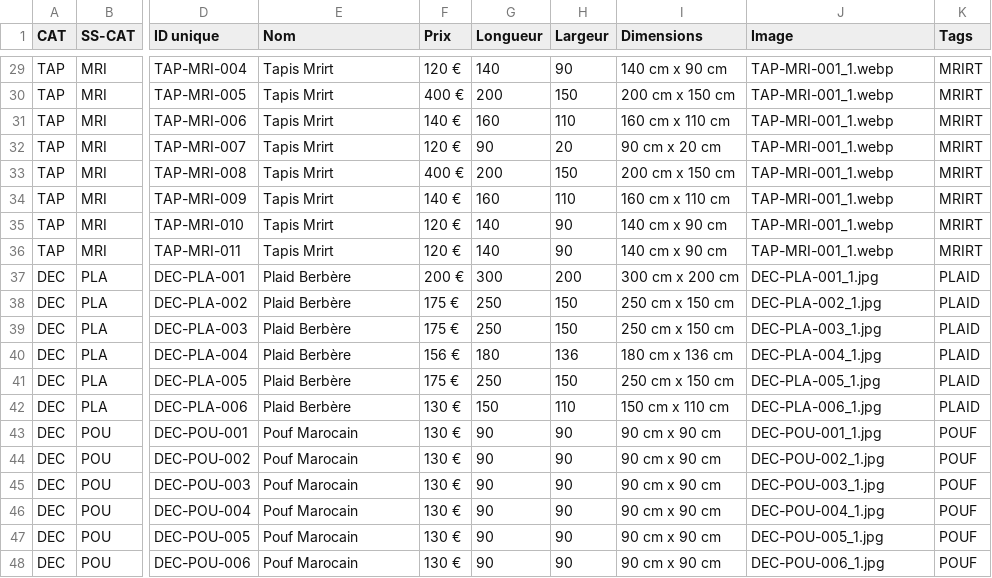
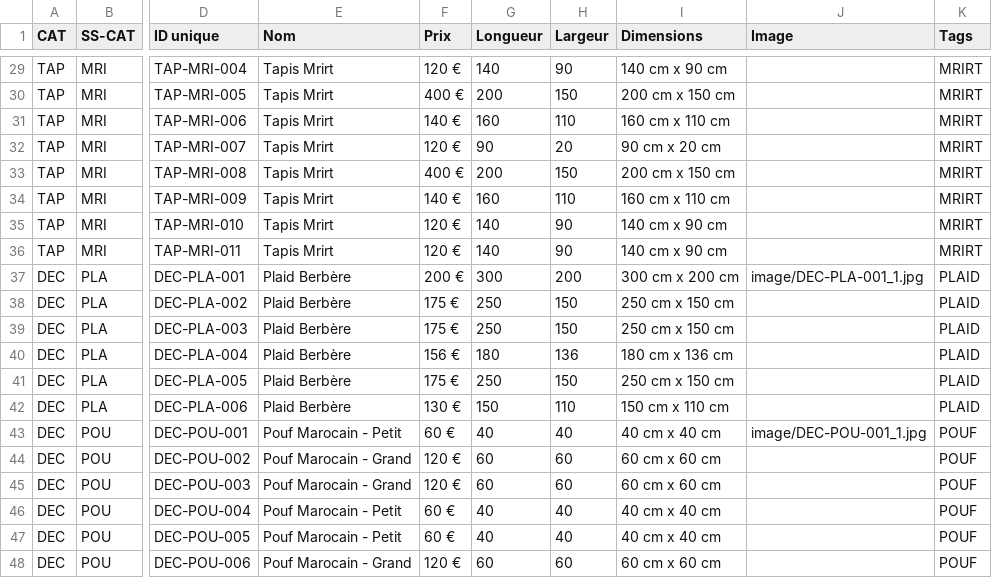
Before and after one commit to NLO8585/Maroc, a CSV file: BDD.csv, drawn as a sheet; only a part is shown, gaps mark what is left out; the diff covers the shown part only; the diff names each change by its address in the sheet, - before the commit and + after, or states it on an @@ line.

```diff
--- a/BDD.csv
+++ b/BDD.csv
-J29:J36 (Image): TAP-MRI-001_1.webp
+J29:J36 (Image): (empty)
-J37 (Image): DEC-PLA-001_1.jpg
+J37 (Image): image/DEC-PLA-001_1.jpg
-J38 (Image): DEC-PLA-002_1.jpg
+J38 (Image): (empty)
-J39 (Image): DEC-PLA-003_1.jpg
+J39 (Image): (empty)
-J40 (Image): DEC-PLA-004_1.jpg
+J40 (Image): (empty)
-J41 (Image): DEC-PLA-005_1.jpg
+J41 (Image): (empty)
-J42 (Image): DEC-PLA-006_1.jpg
+J42 (Image): (empty)
-E43 (Nom): Pouf Marocain
+E43 (Nom): Pouf Marocain - Petit
-F43 (Prix): 130 €
+F43 (Prix): 60 €
-G43 (Longueur): 90
+G43 (Longueur): 40
-H43 (Largeur): 90
+H43 (Largeur): 40
-I43 (Dimensions): 90 cm x 90 cm
+I43 (Dimensions): 40 cm x 40 cm
-J43 (Image): DEC-POU-001_1.jpg
+J43 (Image): image/DEC-POU-001_1.jpg
-E44:E45 (Nom): Pouf Marocain
+E44:E45 (Nom): Pouf Marocain - Grand
-F44:F45 (Prix): 130 €
+F44:F45 (Prix): 120 €
-G44:G45 (Longueur): 90
+G44:G45 (Longueur): 60
-H44:H45 (Largeur): 90
+H44:H45 (Largeur): 60
-I44:I45 (Dimensions): 90 cm x 90 cm
+I44:I45 (Dimensions): 60 cm x 60 cm
-J44 (Image): DEC-POU-002_1.jpg
+J44 (Image): (empty)
-J45 (Image): DEC-POU-003_1.jpg
+J45 (Image): (empty)
-E46:E47 (Nom): Pouf Marocain
+E46:E47 (Nom): Pouf Marocain - Petit
-F46:F47 (Prix): 130 €
+F46:F47 (Prix): 60 €
-G46:G47 (Longueur): 90
+G46:G47 (Longueur): 40
-H46:H47 (Largeur): 90
+H46:H47 (Largeur): 40
-I46:I47 (Dimensions): 90 cm x 90 cm
+I46:I47 (Dimensions): 40 cm x 40 cm
-J46 (Image): DEC-POU-004_1.jpg
+J46 (Image): (empty)
-J47 (Image): DEC-POU-005_1.jpg
+J47 (Image): (empty)
-E48 (Nom): Pouf Marocain
+E48 (Nom): Pouf Marocain - Grand
-F48 (Prix): 130 €
+F48 (Prix): 120 €
-G48 (Longueur): 90
+G48 (Longueur): 60
-H48 (Largeur): 90
+H48 (Largeur): 60
-I48 (Dimensions): 90 cm x 90 cm
+I48 (Dimensions): 60 cm x 60 cm
-J48 (Image): DEC-POU-006_1.jpg
+J48 (Image): (empty)
```
Also changed, not shown: 129 edited cells elsewhere in this file, 1 other file.
